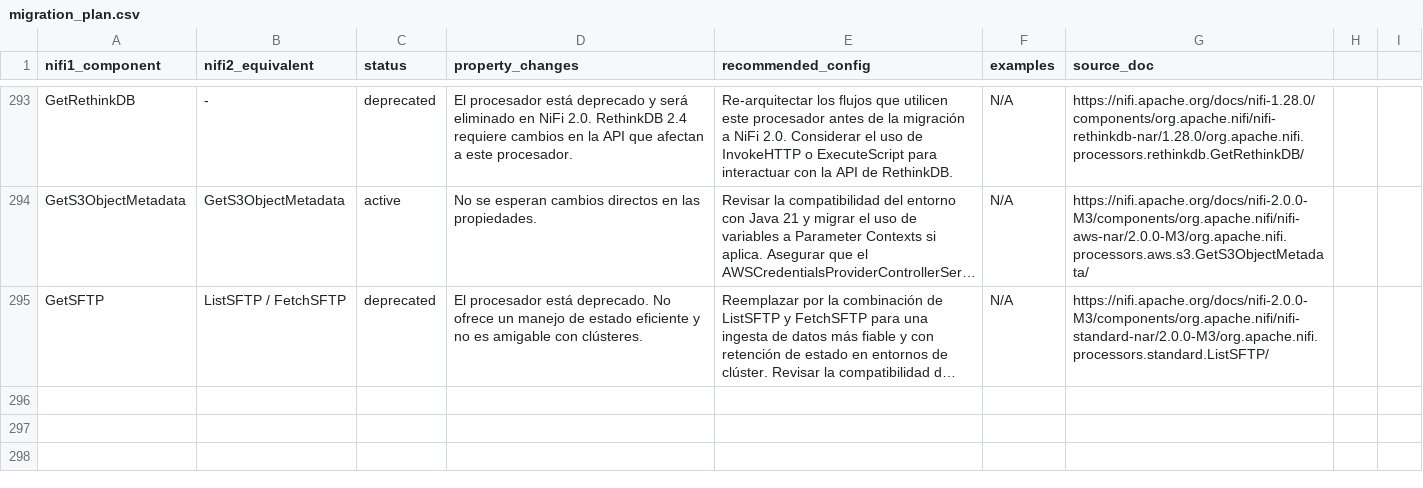
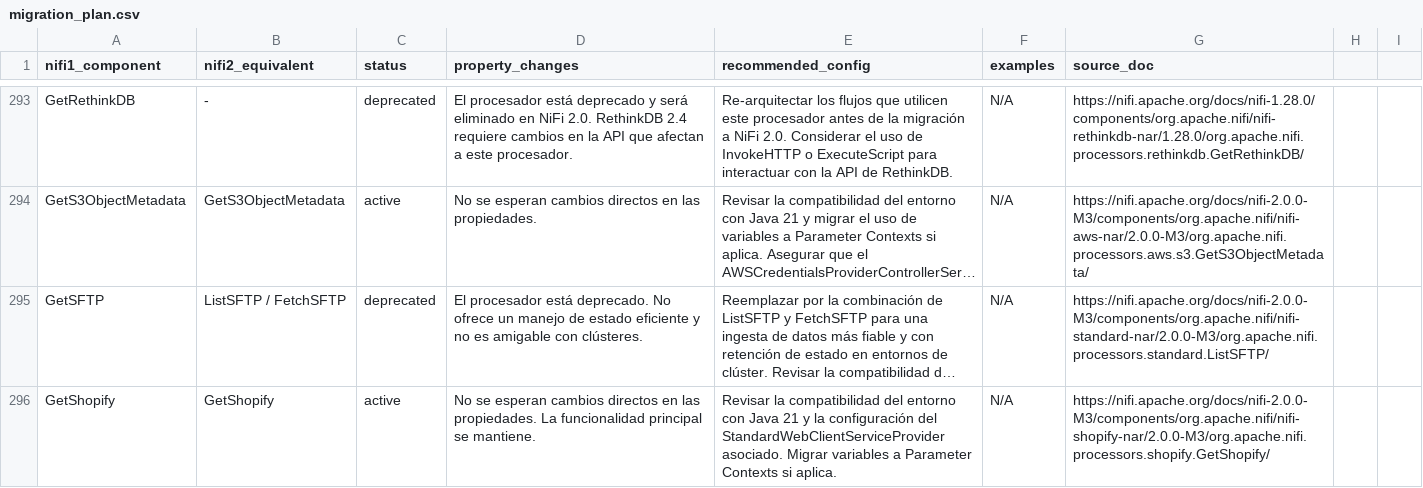
Before and after one commit to Bootcamp-IA-P4/nifi-migrator-ai, a CSV file: backend/data/migration_plan.csv, drawn as a sheet; only a part is shown, gaps mark what is left out; long unchanged cells end in …; the diff names each change by its address in the sheet, - before the commit and + after, or states it on an @@ line.

Commit message:
feat: Add migration details for GetShopify

```diff
--- a/backend/data/migration_plan.csv
+++ b/backend/data/migration_plan.csv
+row 296: GetShopify | GetShopify | active | No se esperan cambios directos en las propiedades. La funcionalidad principal se mantiene. | Revisar la compatibilidad del entorno con Java 21 y la configuración del StandardWebClientServiceProvider asociado. Migrar variables a Parameter Contexts si aplica. | N/A | https://nifi.apache.org/docs/nifi-2.0.0-M3/components/org.apache.nifi/nifi-shopify-nar/2.0.0-M3/org.apache.nifi.processors.shopify.GetShopify/
```
